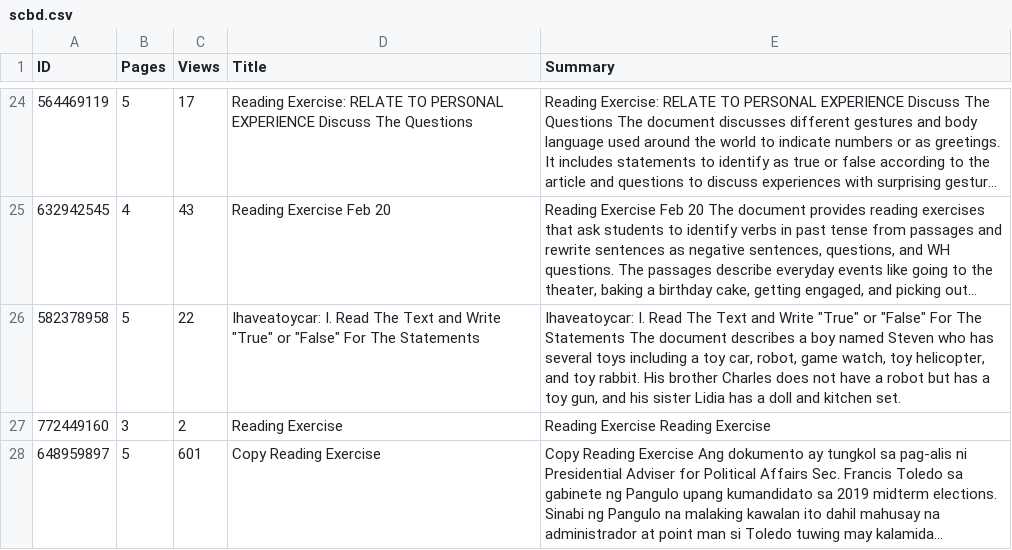
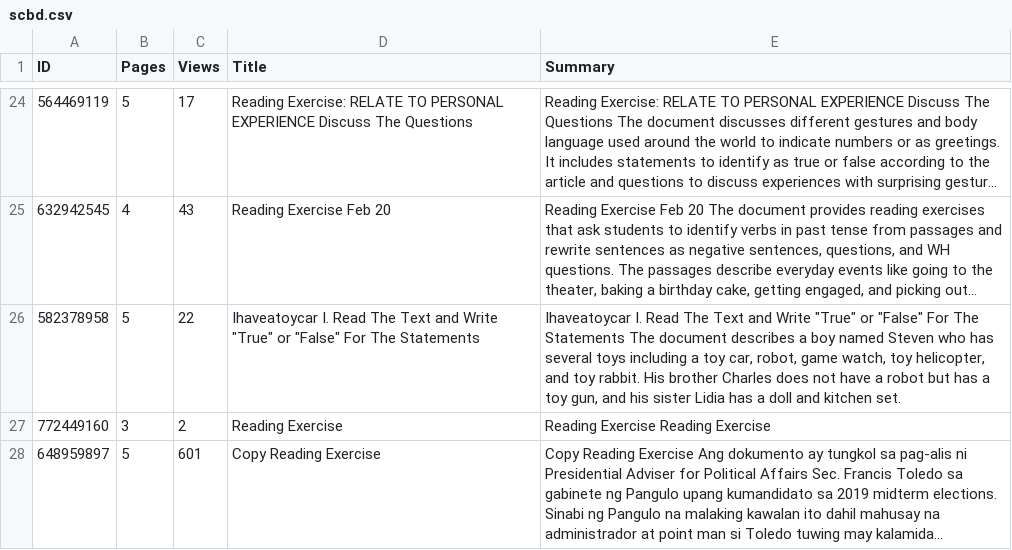
Before and after one commit to kuenastar115/scbd, a CSV file: scbd.csv, drawn as a sheet; only a part is shown, gaps mark what is left out; long unchanged cells end in …; the diff names each change by its address in the sheet, - before the commit and + after, or states it on an @@ line.

Commit message:
Update scbd.csv

```diff
--- a/scbd.csv
+++ b/scbd.csv
-D26 (Title): Ihaveatoycar: I. Read…
+D26 (Title): Ihaveatoycar I. Read…
-E26 (Summary): Ihaveatoycar: I. Read…
+E26 (Summary): Ihaveatoycar I. Read…
```
